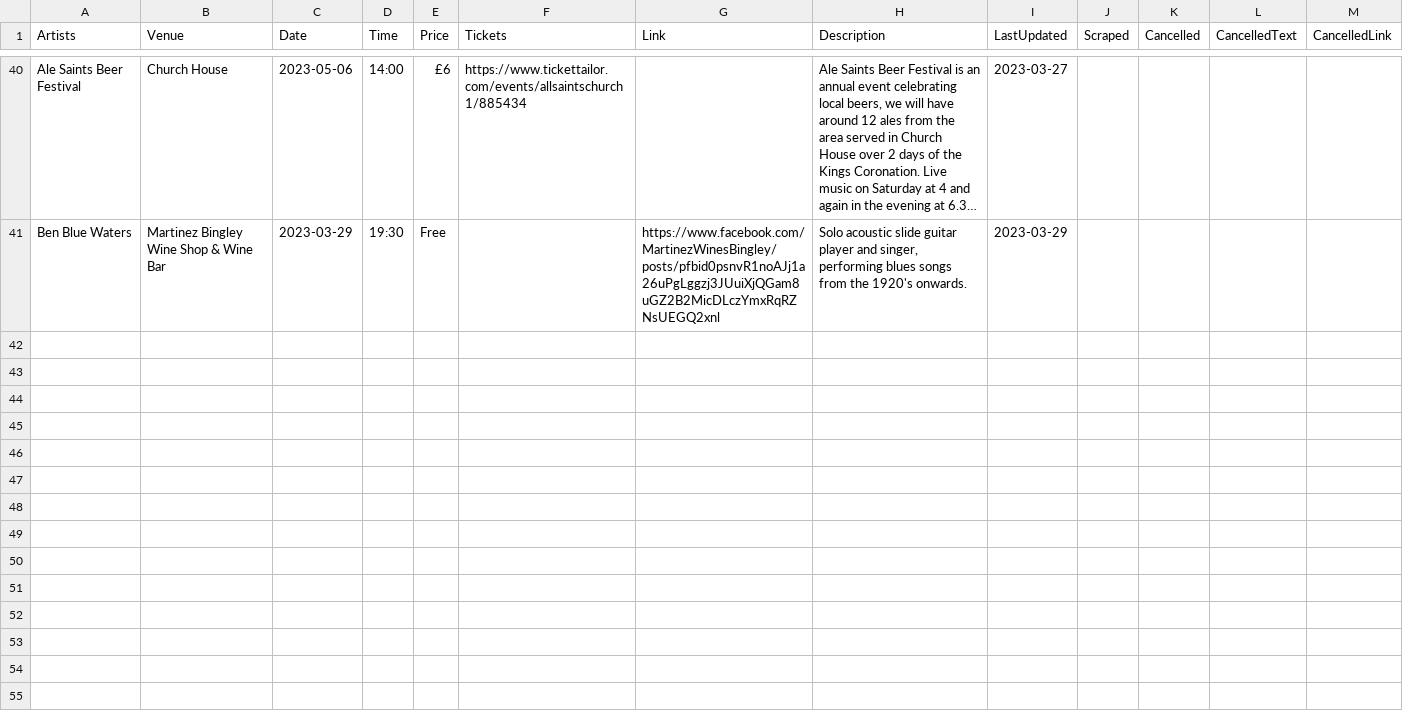
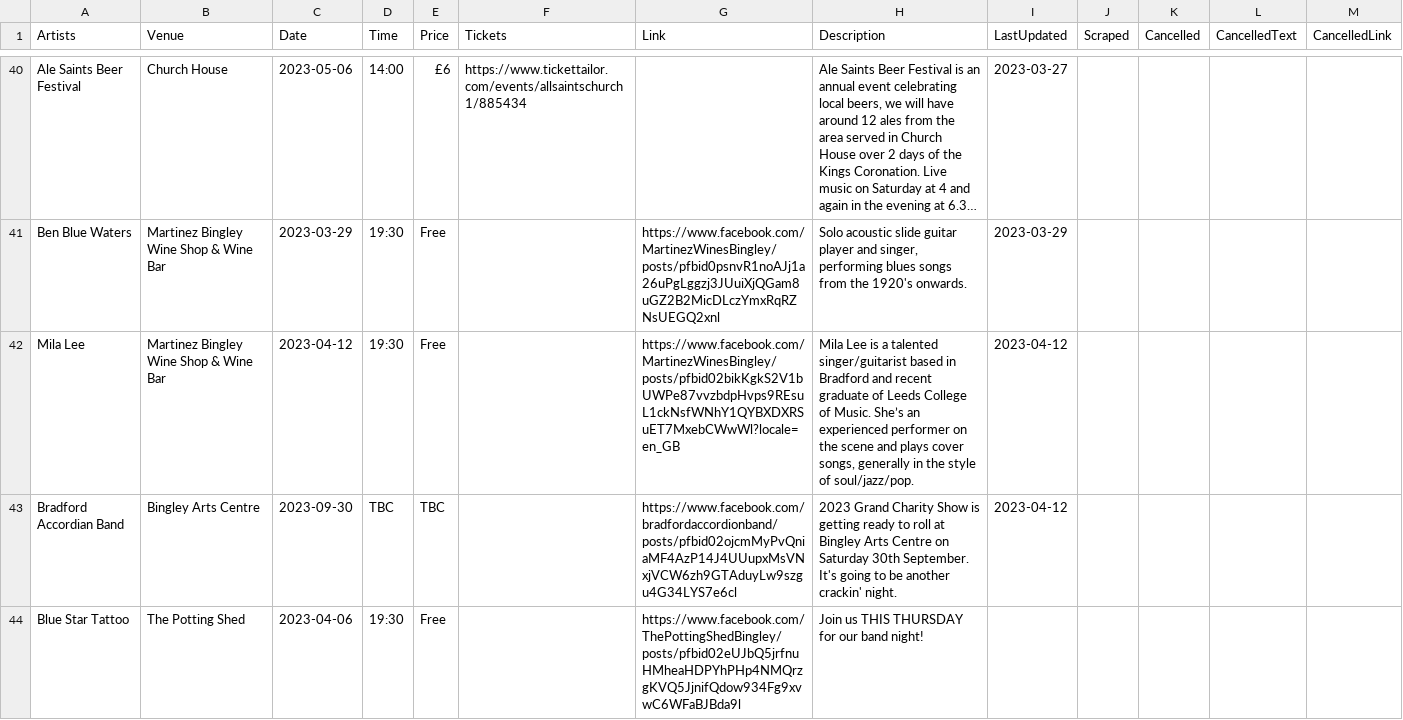
Before and after one commit to caprenter/bingley-music-town, a CSV file: _data/events.csv, drawn as a sheet; only a part is shown, gaps mark what is left out; long unchanged cells end in …; the diff names each change by its address in the sheet, - before the commit and + after, or states it on an @@ line.

Commit message:
Adds some new events

```diff
--- a/_data/events.csv
+++ b/_data/events.csv
+row 42: Mila Lee | Martinez Bingley Wine Shop & Wine Bar | 2023-04-12 | 19:30 | Free |  | https://www.facebook.com/MartinezWinesBingley/posts/pfbid02bikKgkS2V1bUWPe87vvzbdpHvps9REsuL1ckNsfWNhY1QYBXDXRSuET7MxebCWwWl?locale=en_GB | Mila Lee is a talented singer/guitarist based in Bradford and recent graduate of Leeds College of Music. She’s an experienced performer on the scene and plays cover songs, generally in the style of soul/jazz/pop. | 2023-04-12
+row 43: Bradford Accordian Band | Bingley Arts Centre | 2023-09-30 | TBC | TBC |  | https://www.facebook.com/bradfordaccordionband/posts/pfbid02ojcmMyPvQniaMF4AzP14J4UUupxMsVNxjVCW6zh9GTAduyLw9szgu4G34LYS7e6cl | 2023 Grand Charity Show is getting ready to roll at Bingley Arts Centre on Saturday 30th September. It's going to be another crackin' night. | 2023-04-12
+row 44: Blue Star Tattoo | The Potting Shed | 2023-04-06 | 19:30 | Free |  | https://www.facebook.com/ThePottingShedBingley/posts/pfbid02eUJbQ5jrfnuHMheaHDPYhPHp4NMQrzgKVQ5JjnifQdow934Fg9xvwC6WFaBJBda9l | Join us THIS THURSDAY for our band night!
```
Also changed, not shown: _data/artists.csv, _data/venues.csv, 2 other files.
